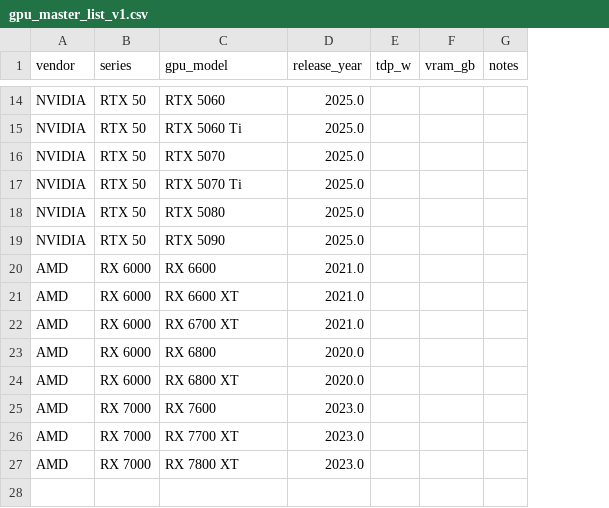
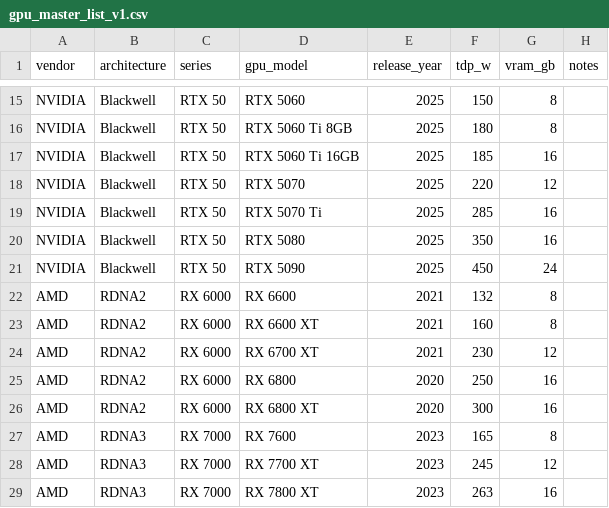
Before and after one commit to SiliconValueIndex/siliconvalueindex, a CSV file: data/gpu_master_list_v1.csv, drawn as a sheet; only a part is shown, gaps mark what is left out; removed rows and columns are numbered as before the commit, all else as after; the diff covers the shown part only; the diff names each change by its address in the sheet, - before the commit and + after, or states it on an @@ line.

```diff
--- a/data/gpu_master_list_v1.csv
+++ b/data/gpu_master_list_v1.csv
+column B (architecture), row 15: Blackwell; rows 18-29: Blackwell | Blackwell | Blackwell | Blackwell | RDNA2 | RDNA2 | RDNA2 | RDNA2 | RDNA2 | RDNA3 | RDNA3 | RDNA3
-E15 (release_year): 2025.0
+E15 (release_year): 2025
-F15 (tdp_w): (empty)
+F15 (tdp_w): 150
-G15 (vram_gb): (empty)
+G15 (vram_gb): 8
-row 15: NVIDIA | RTX 50 | RTX 5060 Ti | 2025.0
+row 16: NVIDIA | Blackwell | RTX 50 | RTX 5060 Ti 8GB | 2025 | 180 | 8
+row 17: NVIDIA | Blackwell | RTX 50 | RTX 5060 Ti 16GB | 2025 | 185 | 16
-E18:E21 (release_year): 2025.0
+E18:E21 (release_year): 2025
-F18 (tdp_w): (empty)
+F18 (tdp_w): 220
-G18 (vram_gb): (empty)
+G18 (vram_gb): 12
-F19 (tdp_w): (empty)
+F19 (tdp_w): 285
-G19:G20 (vram_gb): (empty)
+G19:G20 (vram_gb): 16
-F20 (tdp_w): (empty)
+F20 (tdp_w): 350
-F21 (tdp_w): (empty)
+F21 (tdp_w): 450
-G21 (vram_gb): (empty)
+G21 (vram_gb): 24
-E22:E24 (release_year): 2021.0
+E22:E24 (release_year): 2021
-F22 (tdp_w): (empty)
+F22 (tdp_w): 132
-G22:G23 (vram_gb): (empty)
+G22:G23 (vram_gb): 8
-F23 (tdp_w): (empty)
+F23 (tdp_w): 160
-F24 (tdp_w): (empty)
+F24 (tdp_w): 230
-G24 (vram_gb): (empty)
+G24 (vram_gb): 12
-E25:E26 (release_year): 2020.0
+E25:E26 (release_year): 2020
-F25 (tdp_w): (empty)
+F25 (tdp_w): 250
-G25:G26 (vram_gb): (empty)
+G25:G26 (vram_gb): 16
-F26 (tdp_w): (empty)
+F26 (tdp_w): 300
-E27:E29 (release_year): 2023.0
+E27:E29 (release_year): 2023
-F27 (tdp_w): (empty)
+F27 (tdp_w): 165
-G27 (vram_gb): (empty)
+G27 (vram_gb): 8
-F28 (tdp_w): (empty)
+F28 (tdp_w): 245
-G28 (vram_gb): (empty)
+G28 (vram_gb): 12
-F29 (tdp_w): (empty)
+F29 (tdp_w): 263
-G29 (vram_gb): (empty)
+G29 (vram_gb): 16
```
Also changed, not shown: 2 added rows, 1 removed row and 33 edited cells elsewhere in this file, data/processed/gpu_working_set.csv, 7 other files.
